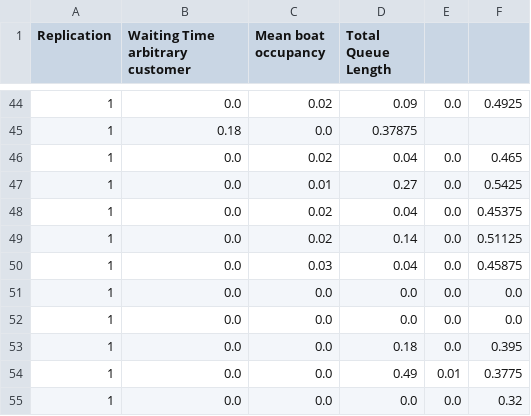
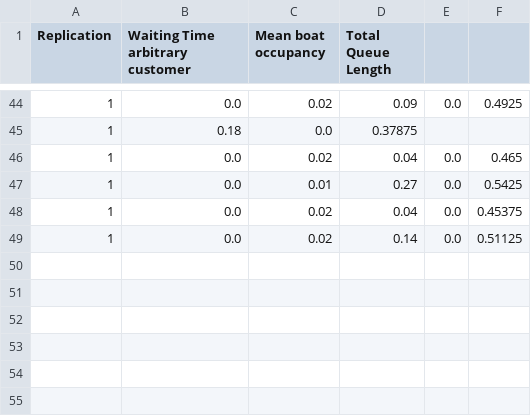
Before and after one commit to Dice2Play/simulationproject, a CSV file: Advanced Simulation - Assignment 1/result.csv, drawn as a sheet; only a part is shown, gaps mark what is left out.

Commit message:
Revert "Fixed queue thingy"
This reverts commit 757965da622472bc10872f5ee75512c1097ce57b.

```diff
--- a/Advanced Simulation - Assignment 1/result.csv
+++ b/Advanced Simulation - Assignment 1/result.csv
@@ -49,7 +49 @@ Replication,Waiting Time arbitrary customer,Mean boat occupancy,Total Queue Leng
 1,0.0,0.02,0.14,0.0,0.51125
-1,0.0,0.03,0.04,0.0,0.45875
-1,0.0,0.0,0.0,0.0,0.0
-1,0.0,0.0,0.0,0.0,0.0
-1,0.0,0.0,0.18,0.0,0.395
-1,0.0,0.0,0.49,0.01,0.3775
-1,0.0,0.0,0.0,0.0,0.32
```
Also changed, not shown: 9 other files.
